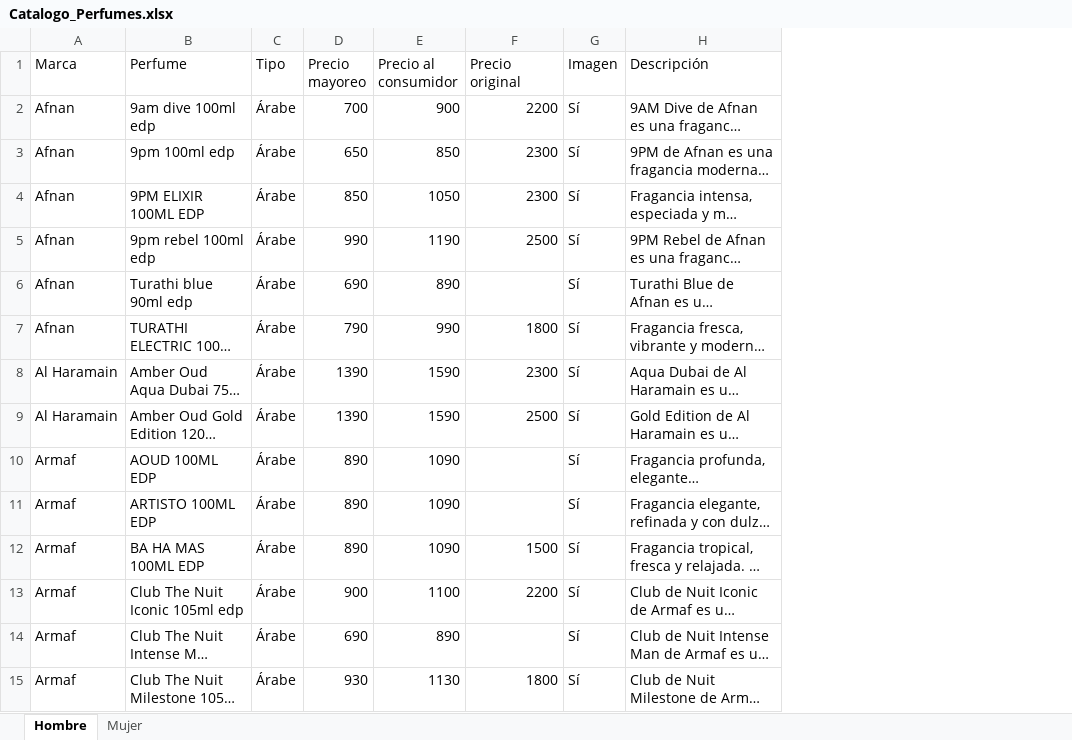
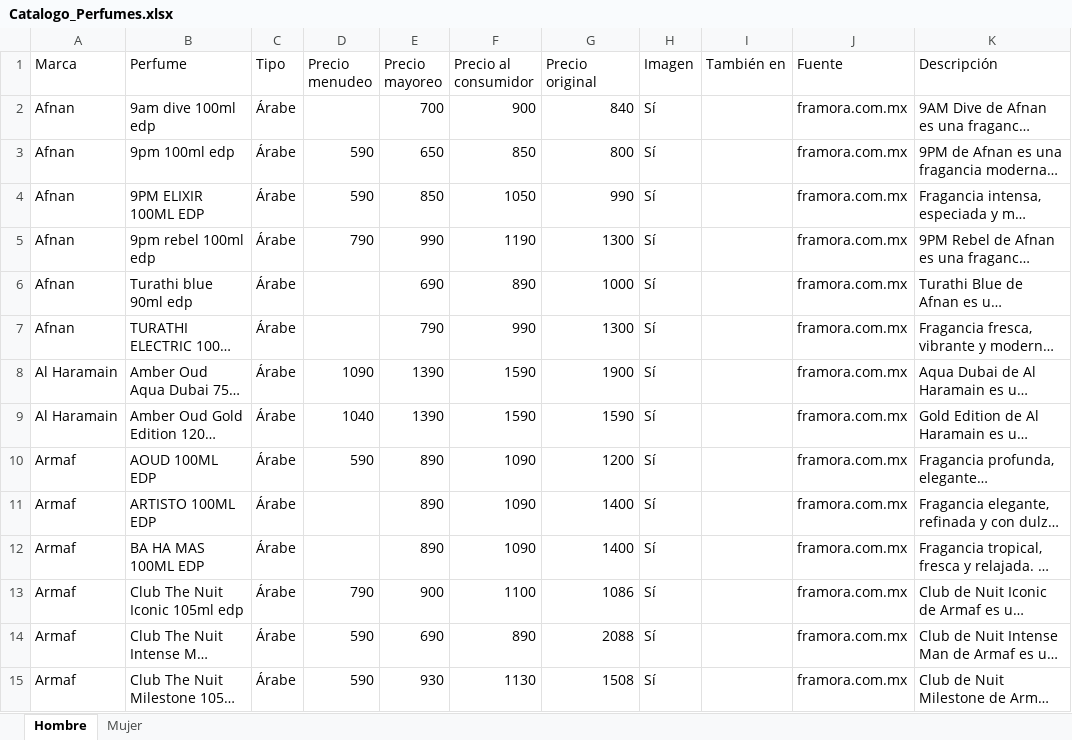
Before and after one commit to RobertoPOP/essence_galery_catalogo, an Excel workbook: assets/Catalogo_Perfumes.xlsx, sheet Hombre, drawn as a sheet; only a part is shown; long unchanged cells end in …; values as stored, in another font and other column widths than the file's, no borders; addresses are those after the commit; the diff covers the shown part only; the diff names each change by its address in the sheet, - before the commit and + after, or states it on an @@ line.

```diff
--- a/assets/Catalogo_Perfumes.xlsx (sheet Hombre)
+++ b/assets/Catalogo_Perfumes.xlsx (sheet Hombre)
+column D (Precio menudeo), rows 3-15: 590 | 590 | 790 |  |  | 1090 | 1040 | 590 |  |  | 790 | 590 | 590
+column I (También en), empty
+column J (Fuente), rows 2-15: all framora.com.mx
-G2 (Precio original): 2200
+G2 (Precio original): 840
-G3 (Precio original): 2300
+G3 (Precio original): 800
-G4 (Precio original): 2300
+G4 (Precio original): 990
-G5 (Precio original): 2500
+G5 (Precio original): 1300
-G6 (Precio original): (empty)
+G6 (Precio original): 1000
-G7 (Precio original): 1800
+G7 (Precio original): 1300
-G8 (Precio original): 2300
+G8 (Precio original): 1900
-G9 (Precio original): 2500
+G9 (Precio original): 1590
-G10 (Precio original): (empty)
+G10 (Precio original): 1200
-G11 (Precio original): (empty)
+G11 (Precio original): 1400
-G12 (Precio original): 1500
+G12 (Precio original): 1400
-G13 (Precio original): 2200
+G13 (Precio original): 1086
-G14 (Precio original): (empty)
+G14 (Precio original): 2088
-G15 (Precio original): 1800
+G15 (Precio original): 1508
```
Also changed, not shown: 1 added row and 164 edited cells elsewhere in this sheet, sheet Mujer, 2 other files.
